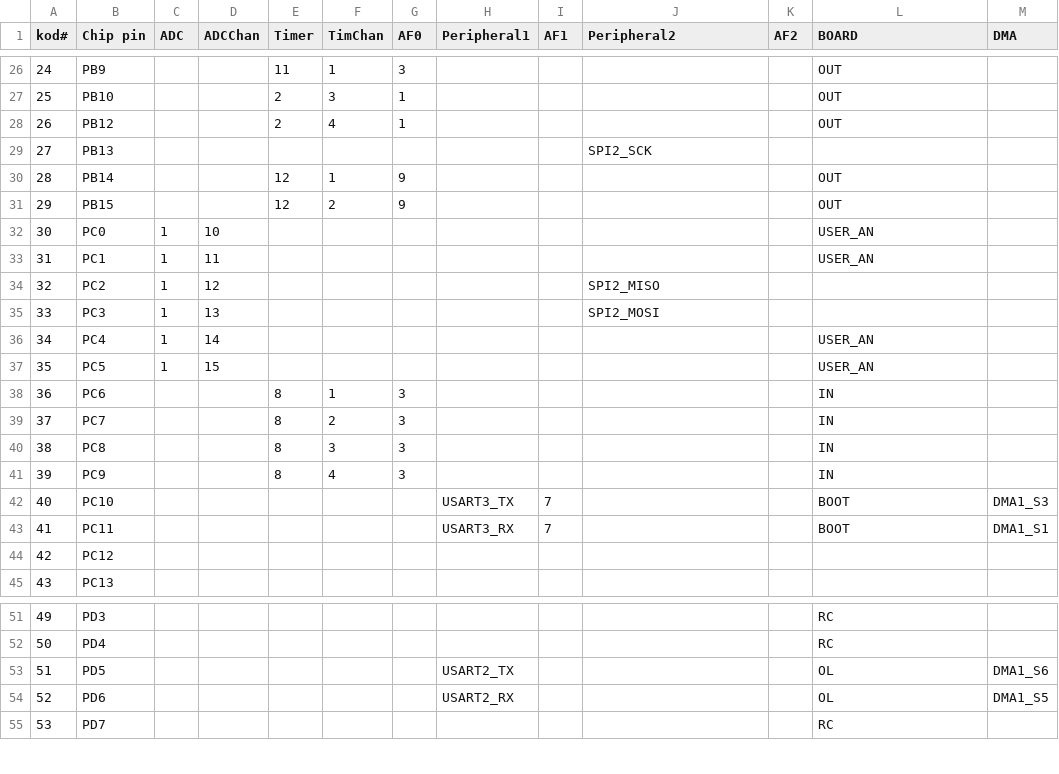
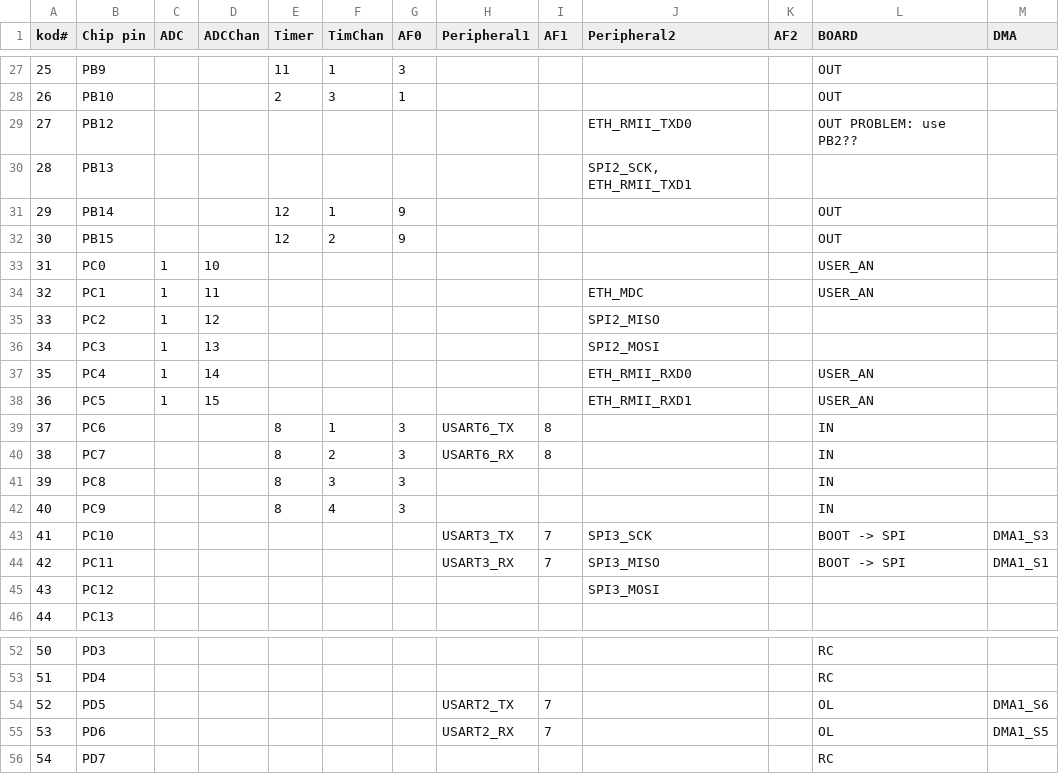
Before and after one commit to avikde/koduino, a CSV file: stm32/variants/f446/PIN_MAP.csv, drawn as a sheet; only a part is shown, gaps mark what is left out; addresses are those after the commit; the diff covers the shown part only; the diff names each change by its address in the sheet, - before the commit and + after, or states it on an @@ line.

```diff
--- a/stm32/variants/f446/PIN_MAP.csv
+++ b/stm32/variants/f446/PIN_MAP.csv
@@ column A (kod#) renumbered from row 21 down @@
-E29 (Timer): 2
+E29 (Timer): (empty)
-F29 (TimChan): 4
+F29 (TimChan): (empty)
-G29 (AF0): 1
+G29 (AF0): (empty)
-J29 (Peripheral2): (empty)
+J29 (Peripheral2): ETH_RMII_TXD0
-L29 (BOARD): OUT
+L29 (BOARD): OUT PROBLEM: use PB2??
-J30 (Peripheral2): SPI2_SCK
+J30 (Peripheral2): SPI2_SCK, ETH_RMII_TXD1
-J34 (Peripheral2): (empty)
+J34 (Peripheral2): ETH_MDC
-J37 (Peripheral2): (empty)
+J37 (Peripheral2): ETH_RMII_RXD0
-J38 (Peripheral2): (empty)
+J38 (Peripheral2): ETH_RMII_RXD1
-H39 (Peripheral1): (empty)
+H39 (Peripheral1): USART6_TX
-I39:I40 (AF1): (empty)
+I39:I40 (AF1): 8
-H40 (Peripheral1): (empty)
+H40 (Peripheral1): USART6_RX
-J43 (Peripheral2): (empty)
+J43 (Peripheral2): SPI3_SCK
-L43:L44 (BOARD): BOOT
+L43:L44 (BOARD): BOOT -> SPI
-J44 (Peripheral2): (empty)
+J44 (Peripheral2): SPI3_MISO
-J45 (Peripheral2): (empty)
+J45 (Peripheral2): SPI3_MOSI
-I54:I55 (AF1): (empty)
+I54:I55 (AF1): 7
```
Also changed, not shown: 1 added row and 16 edited cells elsewhere in this file, 2 other files.
